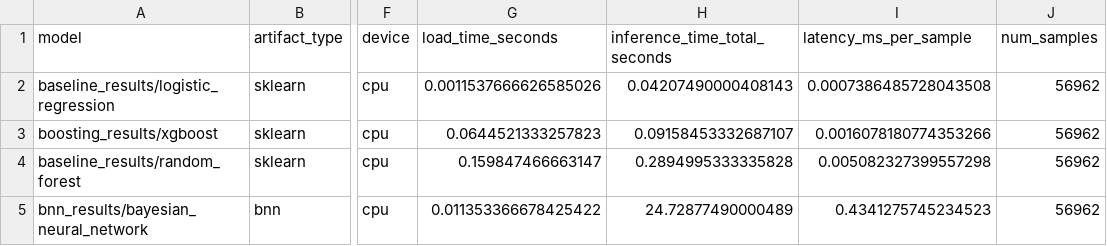
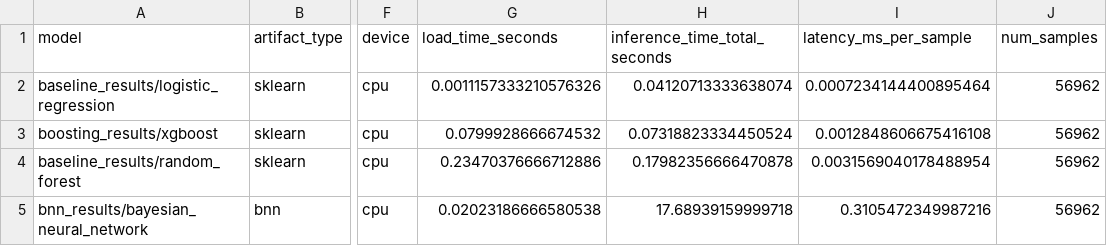
Before and after one commit to AntonioLDM17/Bayesian-Fraud-Detection, a CSV file: experiments/efficiency_results/efficiency_table.csv, drawn as a sheet; only a part is shown, gaps mark what is left out; the diff names each change by its address in the sheet, - before the commit and + after, or states it on an @@ line.

```diff
--- a/experiments/efficiency_results/efficiency_table.csv
+++ b/experiments/efficiency_results/efficiency_table.csv
-G2 (load_time_seconds): 0.0011537666626585026
+G2 (load_time_seconds): 0.0011157333210576326
-H2 (inference_time_total_seconds): 0.04207490000408143
+H2 (inference_time_total_seconds): 0.04120713333638074
-I2 (latency_ms_per_sample): 0.0007386485728043508
+I2 (latency_ms_per_sample): 0.0007234144400895464
-G3 (load_time_seconds): 0.0644521333257823
+G3 (load_time_seconds): 0.0799928666674532
-H3 (inference_time_total_seconds): 0.09158453332687107
+H3 (inference_time_total_seconds): 0.07318823334450524
-I3 (latency_ms_per_sample): 0.0016078180774353266
+I3 (latency_ms_per_sample): 0.0012848606675416108
-G4 (load_time_seconds): 0.159847466663147
+G4 (load_time_seconds): 0.23470376666712886
-H4 (inference_time_total_seconds): 0.2894995333335828
+H4 (inference_time_total_seconds): 0.17982356666470878
-I4 (latency_ms_per_sample): 0.005082327399557298
+I4 (latency_ms_per_sample): 0.0031569040178488954
-G5 (load_time_seconds): 0.011353366678425422
+G5 (load_time_seconds): 0.02023186666580538
-H5 (inference_time_total_seconds): 24.72877490000489
+H5 (inference_time_total_seconds): 17.68939159999718
-I5 (latency_ms_per_sample): 0.4341275745234523
+I5 (latency_ms_per_sample): 0.3105472349987216
```
Also changed, not shown: experiments/model_comparison_table.csv, 22 other files.
